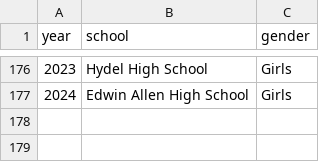
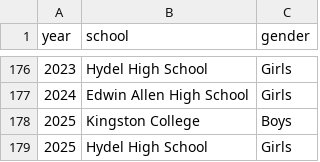
Before and after one commit to JeromeCameron/champs, a CSV file: working_files/historical_winners.csv, drawn as a sheet; only a part is shown, gaps mark what is left out; the diff names each change by its address in the sheet, - before the commit and + after, or states it on an @@ line.

```diff
--- a/working_files/historical_winners.csv
+++ b/working_files/historical_winners.csv
+row 178: 2025 | Kingston College | Boys
+row 179: 2025 | Hydel High School | Girls
```
Also changed, not shown: 2 other files.
